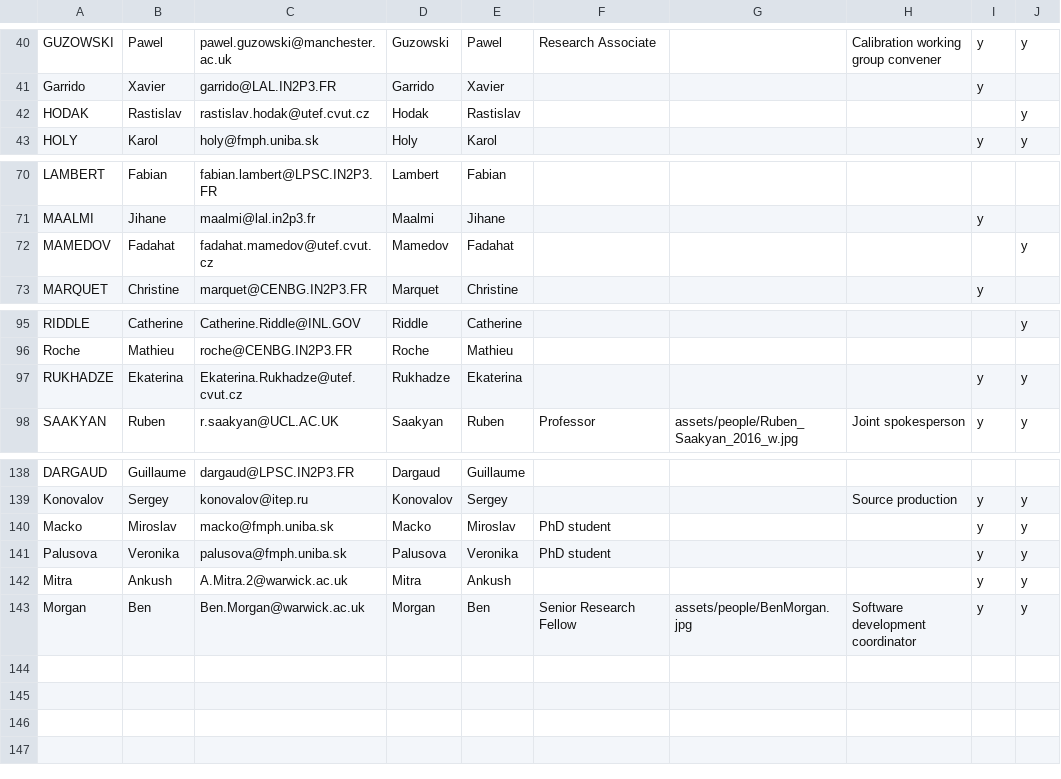
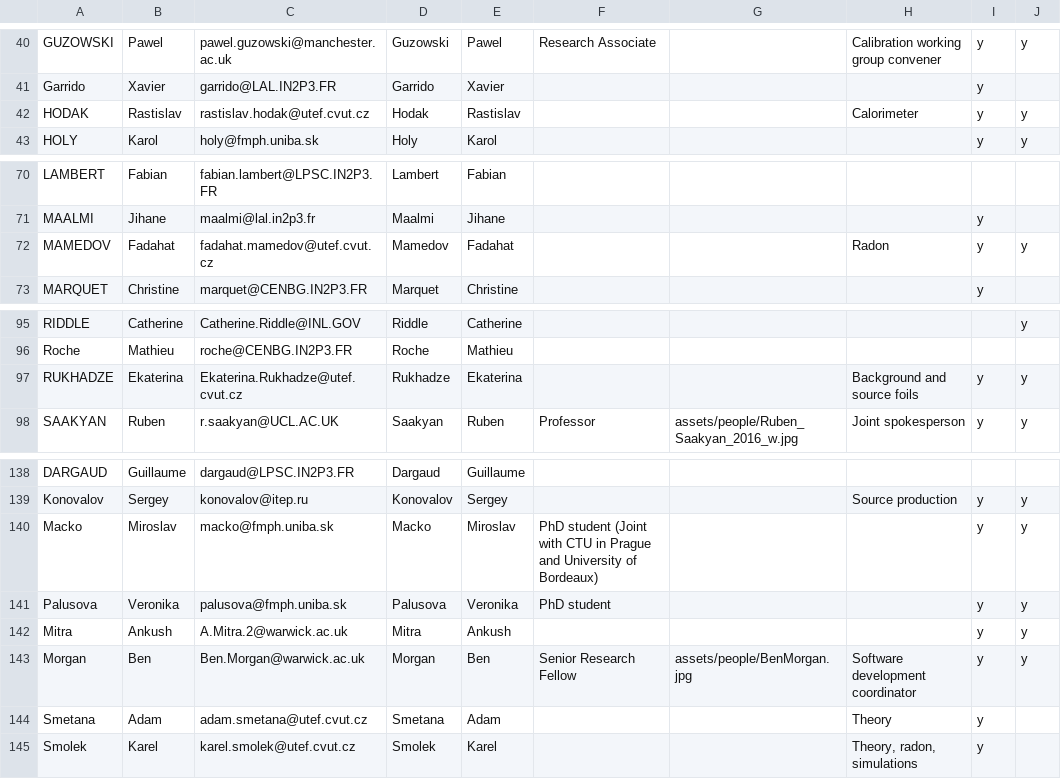
Before and after one commit to cherylepatrick/SuperNEMO-DBD.github.io, a CSV file: _data/people.csv, drawn as a sheet; only a part is shown, gaps mark what is left out.

Commit message:
CTU Prague

```diff
--- a/_data/people.csv
+++ b/_data/people.csv
@@ -41,3 +41,3 @@ GUZOWSKI,Pawel,pawel.guzowski@manchester.ac.uk,Guzowski,Pawel,Research Associate
 Garrido,Xavier,garrido@LAL.IN2P3.FR,Garrido,Xavier,,,,y,
-HODAK,Rastislav,rastislav.hodak@utef.cvut.cz,Hodak,Rastislav,,,,,y
+HODAK,Rastislav,rastislav.hodak@utef.cvut.cz,Hodak,Rastislav,,,Calorimeter,y,y
 HOLY,Karol,holy@fmph.uniba.sk,Holy,Karol,,,,y,y
@@ -71,3 +71,3 @@ LAMBERT,Fabian,fabian.lambert@LPSC.IN2P3.FR,Lambert,Fabian,,,,,
 MAALMI,Jihane,maalmi@lal.in2p3.fr,Maalmi,Jihane,,,,y,
-MAMEDOV,Fadahat,fadahat.mamedov@utef.cvut.cz,Mamedov,Fadahat,,,,,y
+MAMEDOV,Fadahat,fadahat.mamedov@utef.cvut.cz,Mamedov,Fadahat,,,Radon,y,y
 MARQUET,Christine,marquet@CENBG.IN2P3.FR,Marquet,Christine,,,,y,
@@ -96,3 +96,3 @@ RIDDLE,Catherine,Catherine.Riddle@INL.GOV,Riddle,Catherine,,,,,y
 Roche,Mathieu,roche@CENBG.IN2P3.FR,Roche,Mathieu,,,,,
-RUKHADZE,Ekaterina,Ekaterina.Rukhadze@utef.cvut.cz,Rukhadze,Ekaterina,,,,y,y
+RUKHADZE,Ekaterina,Ekaterina.Rukhadze@utef.cvut.cz,Rukhadze,Ekaterina,,,Background and source foils,y,y
 SAAKYAN,Ruben,r.saakyan@UCL.AC.UK,Saakyan,Ruben,Professor,assets/people/Ruben_Saakyan_2016_w.jpg,Joint spokesperson,y,y
@@ -139,3 +139,3 @@ DARGAUD,Guillaume,dargaud@LPSC.IN2P3.FR,Dargaud,Guillaume,,,,,
 Konovalov,Sergey,konovalov@itep.ru,Konovalov,Sergey,,,Source production,y,y
-Macko,Miroslav,macko@fmph.uniba.sk,Macko,Miroslav,PhD student,,,y,y
+Macko,Miroslav,macko@fmph.uniba.sk,Macko,Miroslav,PhD student (Joint with CTU in Prague and University of Bordeaux),,,y,y
 Palusova,Veronika,palusova@fmph.uniba.sk,Palusova,Veronika,PhD student,,,y,y
@@ -143 +143,3 @@ Mitra,Ankush,A.Mitra.2@warwick.ac.uk,Mitra,Ankush,,,,y,y
 Morgan,Ben,Ben.Morgan@warwick.ac.uk,Morgan,Ben,Senior Research Fellow,assets/people/BenMorgan.jpg,Software development coordinator,y,y
+Smetana,Adam,adam.smetana@utef.cvut.cz,Smetana,Adam,,,Theory,y,
+Smolek,Karel,karel.smolek@utef.cvut.cz,Smolek,Karel,,,"Theory, radon, simulations",y,
```
